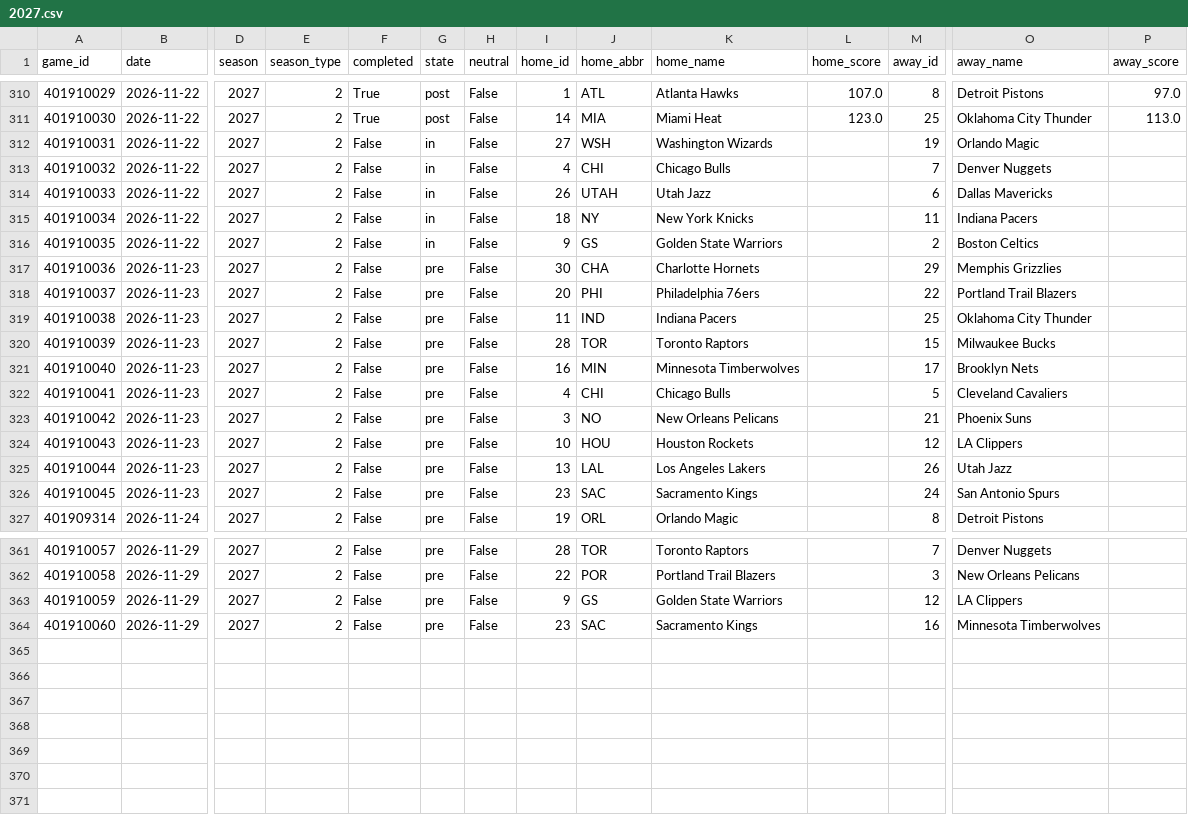
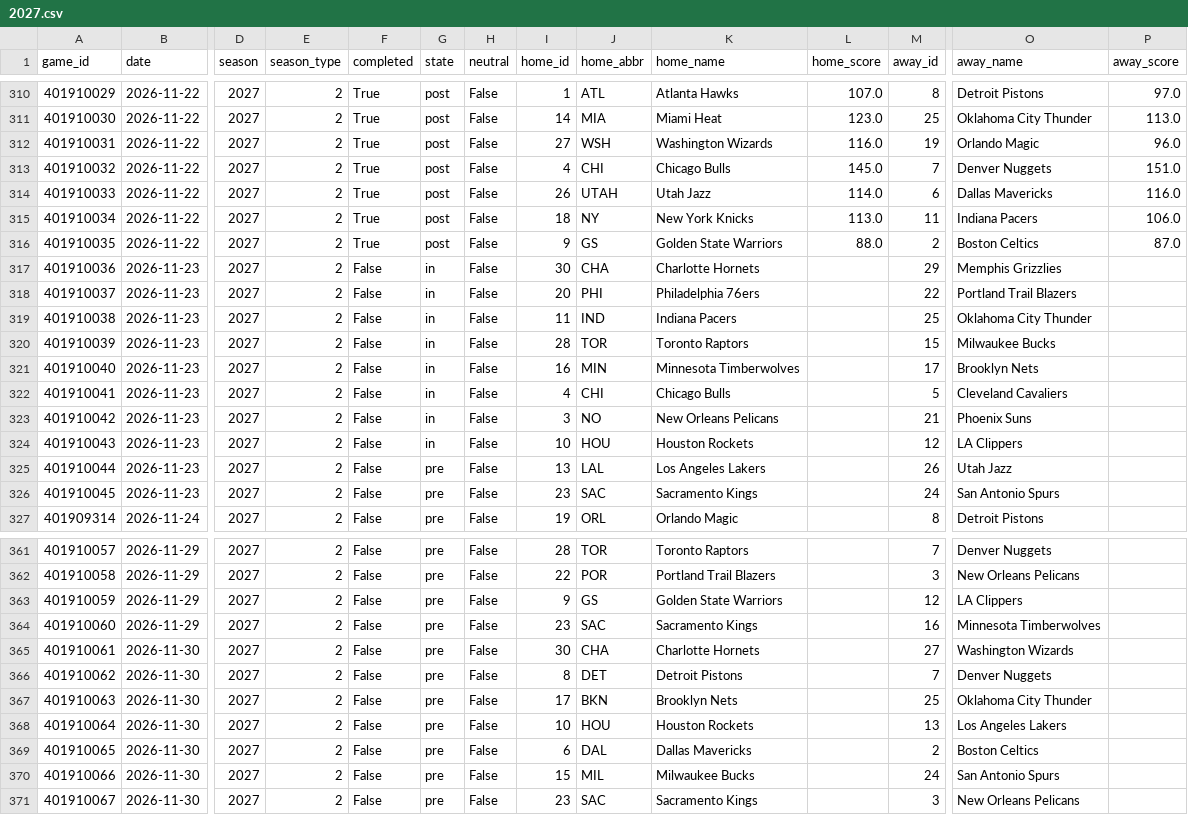
Before and after one commit to Juniorcarl/nba-predictor, a CSV file: data/games/2027.csv, drawn as a sheet; only a part is shown, gaps mark what is left out; rows hold the shown columns only; the diff names each change by its address in the sheet, - before the commit and + after, or states it on an @@ line.

```diff
--- a/data/games/2027.csv
+++ b/data/games/2027.csv
-F312:F316 (completed): False
+F312:F316 (completed): True
-G312:G316 (state): in
+G312:G316 (state): post
-L312 (home_score): (empty)
+L312 (home_score): 116.0
-P312 (away_score): (empty)
+P312 (away_score): 96.0
-L313 (home_score): (empty)
+L313 (home_score): 145.0
-P313 (away_score): (empty)
+P313 (away_score): 151.0
-L314 (home_score): (empty)
+L314 (home_score): 114.0
-P314 (away_score): (empty)
+P314 (away_score): 116.0
-L315 (home_score): (empty)
+L315 (home_score): 113.0
-P315 (away_score): (empty)
+P315 (away_score): 106.0
-L316 (home_score): (empty)
+L316 (home_score): 88.0
-P316 (away_score): (empty)
+P316 (away_score): 87.0
-G317:G324 (state): pre
+G317:G324 (state): in
+row 365: 401910061 | 2026-11-30 | 2027 | 2 | False | pre | False | 30 | CHA | Charlotte Hornets |  | 27 | Washington Wizards
+row 366: 401910062 | 2026-11-30 | 2027 | 2 | False | pre | False | 8 | DET | Detroit Pistons |  | 7 | Denver Nuggets
+row 367: 401910063 | 2026-11-30 | 2027 | 2 | False | pre | False | 17 | BKN | Brooklyn Nets |  | 25 | Oklahoma City Thunder
+row 368: 401910064 | 2026-11-30 | 2027 | 2 | False | pre | False | 10 | HOU | Houston Rockets |  | 13 | Los Angeles Lakers
+row 369: 401910065 | 2026-11-30 | 2027 | 2 | False | pre | False | 6 | DAL | Dallas Mavericks |  | 2 | Boston Celtics
+row 370: 401910066 | 2026-11-30 | 2027 | 2 | False | pre | False | 15 | MIL | Milwaukee Bucks |  | 24 | San Antonio Spurs
+row 371: 401910067 | 2026-11-30 | 2027 | 2 | False | pre | False | 23 | SAC | Sacramento Kings |  | 3 | New Orleans Pelicans
```
Also changed, not shown: data/logs/game_projections.csv, data/players_bio.csv, 13 other files.
